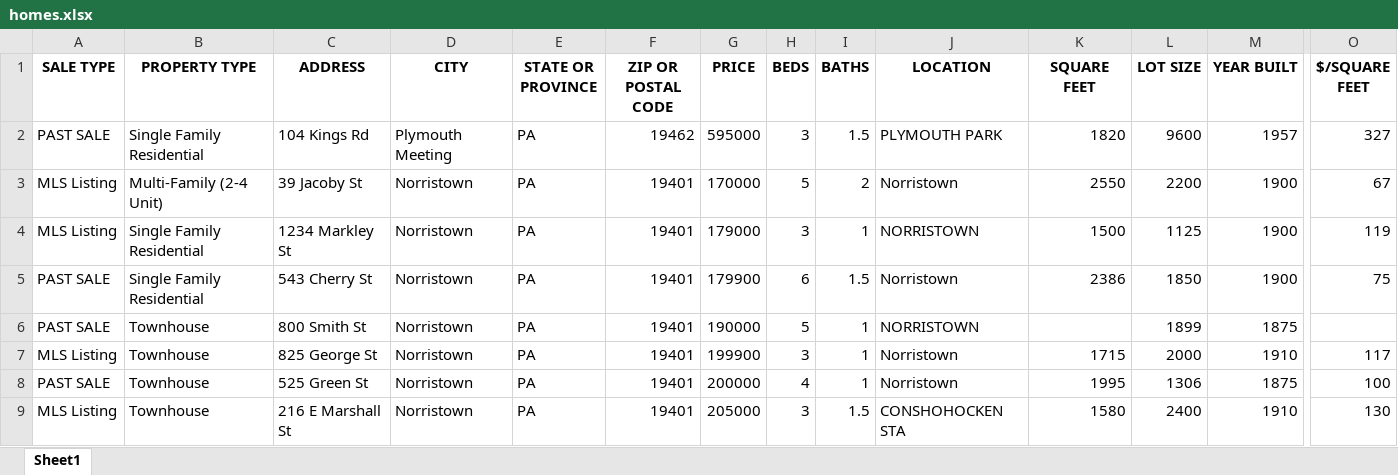
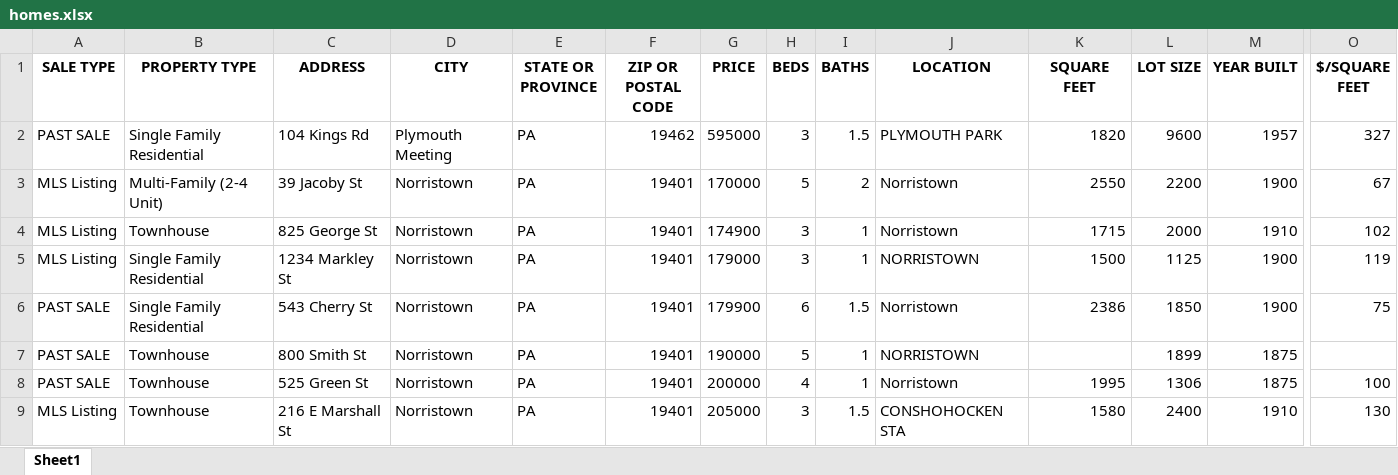
Before and after one commit to Hacker-2004/home-finder, an Excel workbook: homes.xlsx, sheet Sheet1, drawn as a sheet; only a part is shown, gaps mark what is left out; values as stored, in another font and other column widths than the file's, no borders; removed rows and columns are numbered as before the commit, all else as after; rows hold the shown columns only; the diff covers the shown part only; the diff names each change by its address in the sheet, - before the commit and + after, or states it on an @@ line.

```diff
--- a/homes.xlsx (sheet Sheet1)
+++ b/homes.xlsx (sheet Sheet1)
+row 4: MLS Listing | Townhouse | 825 George St | Norristown | PA | 19401 | 174900 | 3 | 1 | Norristown | 1715 | 2000 | 1910 | 102
-row 7: MLS Listing | Townhouse | 825 George St | Norristown | PA | 19401 | 199900 | 3 | 1 | Norristown | 1715 | 2000 | 1910 | 117
```
Also changed, not shown: 4 added rows, 14 removed rows and 156 edited cells elsewhere in this sheet, 1 other file.
